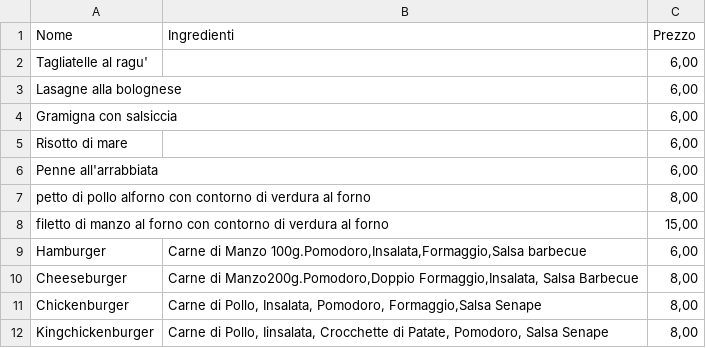
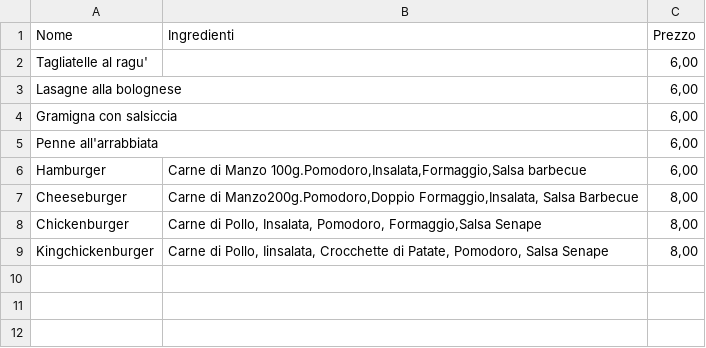
Before and after one commit to masca19/BestPizza, a CSV file: src/db/primi_piatti.csv, drawn as a sheet.

```diff
--- a/src/db/primi_piatti.csv
+++ b/src/db/primi_piatti.csv
@@ -4,6 +4,3 @@
 "Gramigna con salsiccia","","6,00"
-"Risotto di mare","","6,00"
 "Penne all'arrabbiata","","6,00"
-"petto di pollo alforno con contorno di verdura al forno","","8,00"
-"filetto di manzo al forno con contorno di verdura al forno","","15,00"
 "Hamburger","Carne di Manzo 100g.Pomodoro,Insalata,Formaggio,Salsa barbecue","6,00"
```
Also changed, not shown: src/db/pizzeClassiche.csv, src/db/supplementi.csv.
